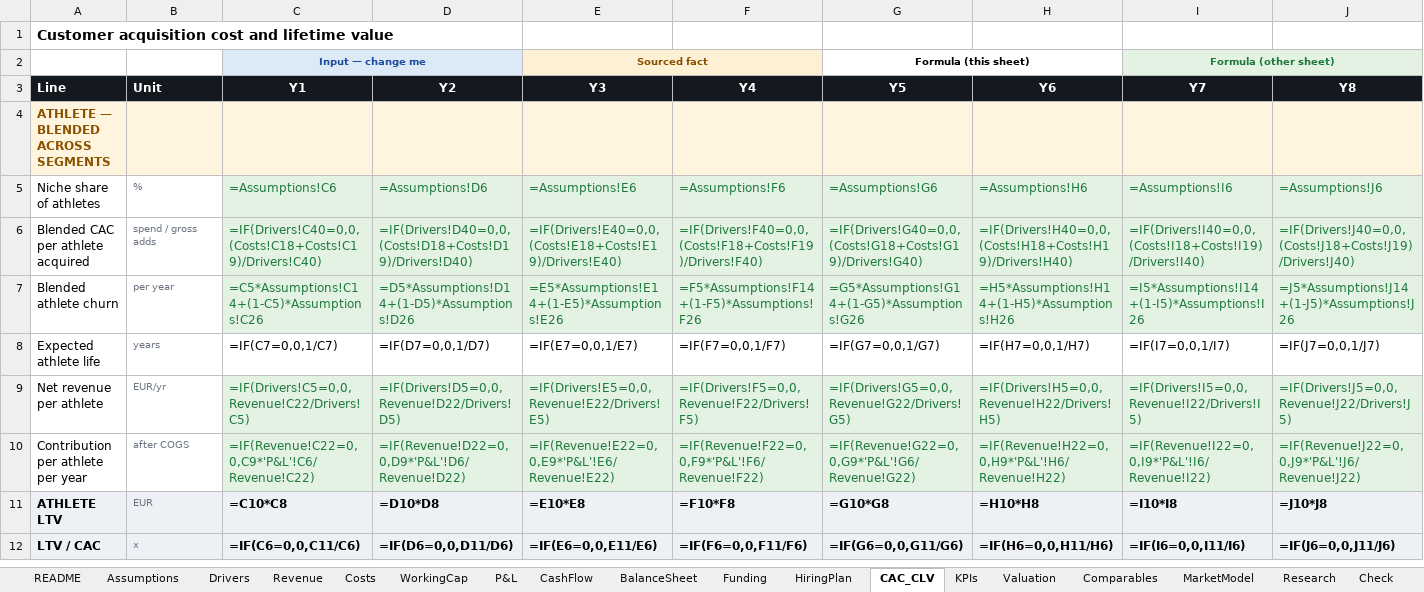
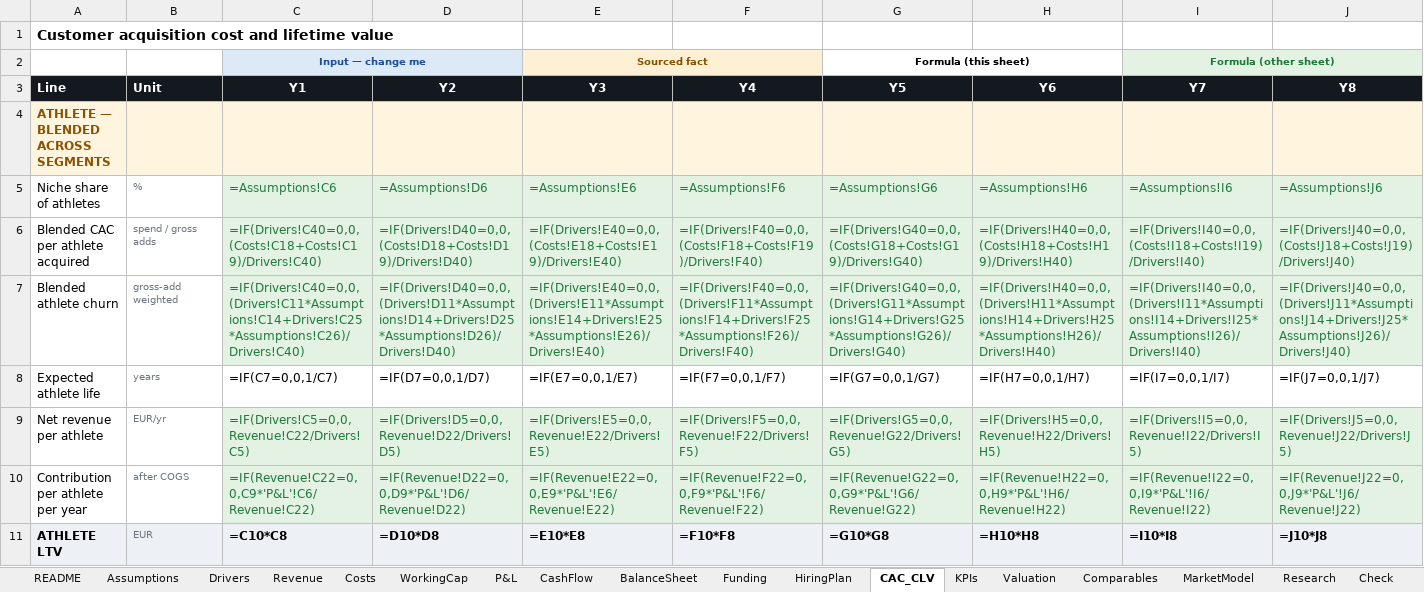
Before and after one commit to jadzoghaib/stride, an Excel workbook: business-plan/Stride_Financial_Model.xlsx, sheet CAC_CLV, drawn as a sheet; only a part is shown; the shorter side is filled out with more unchanged rows; values as stored, in another font and other column widths than the file's, no borders; formulas without a stored value are shown as written; the diff covers the shown part only; the diff names each change by its address in the sheet, - before the commit and + after, or states it on an @@ line.

```diff
--- a/business-plan/Stride_Financial_Model.xlsx (sheet CAC_CLV)
+++ b/business-plan/Stride_Financial_Model.xlsx (sheet CAC_CLV)
-B7 (Unit): per year
+B7 (Unit): gross-add weighted
-C7 (Y1): =C5*Assumptions!C14+(1-C5)*Assumptions!C26
+C7 (Y1): =IF(Drivers!C40=0,0,(Drivers!C11*Assumptions!C14+Drivers!C25*Assumptions!C26)/Drivers!C40)
-D7 (Y2): =D5*Assumptions!D14+(1-D5)*Assumptions!D26
+D7 (Y2): =IF(Drivers!D40=0,0,(Drivers!D11*Assumptions!D14+Drivers!D25*Assumptions!D26)/Drivers!D40)
-E7 (Y3): =E5*Assumptions!E14+(1-E5)*Assumptions!E26
+E7 (Y3): =IF(Drivers!E40=0,0,(Drivers!E11*Assumptions!E14+Drivers!E25*Assumptions!E26)/Drivers!E40)
-F7 (Y4): =F5*Assumptions!F14+(1-F5)*Assumptions!F26
+F7 (Y4): =IF(Drivers!F40=0,0,(Drivers!F11*Assumptions!F14+Drivers!F25*Assumptions!F26)/Drivers!F40)
-G7 (Y5): =G5*Assumptions!G14+(1-G5)*Assumptions!G26
+G7 (Y5): =IF(Drivers!G40=0,0,(Drivers!G11*Assumptions!G14+Drivers!G25*Assumptions!G26)/Drivers!G40)
-H7 (Y6): =H5*Assumptions!H14+(1-H5)*Assumptions!H26
+H7 (Y6): =IF(Drivers!H40=0,0,(Drivers!H11*Assumptions!H14+Drivers!H25*Assumptions!H26)/Drivers!H40)
-I7 (Y7): =I5*Assumptions!I14+(1-I5)*Assumptions!I26
+I7 (Y7): =IF(Drivers!I40=0,0,(Drivers!I11*Assumptions!I14+Drivers!I25*Assumptions!I26)/Drivers!I40)
-J7 (Y8): =J5*Assumptions!J14+(1-J5)*Assumptions!J26
+J7 (Y8): =IF(Drivers!J40=0,0,(Drivers!J11*Assumptions!J14+Drivers!J25*Assumptions!J26)/Drivers!J40)
```
Also changed, not shown: 2 edited cells elsewhere in this sheet, 8 other files.
